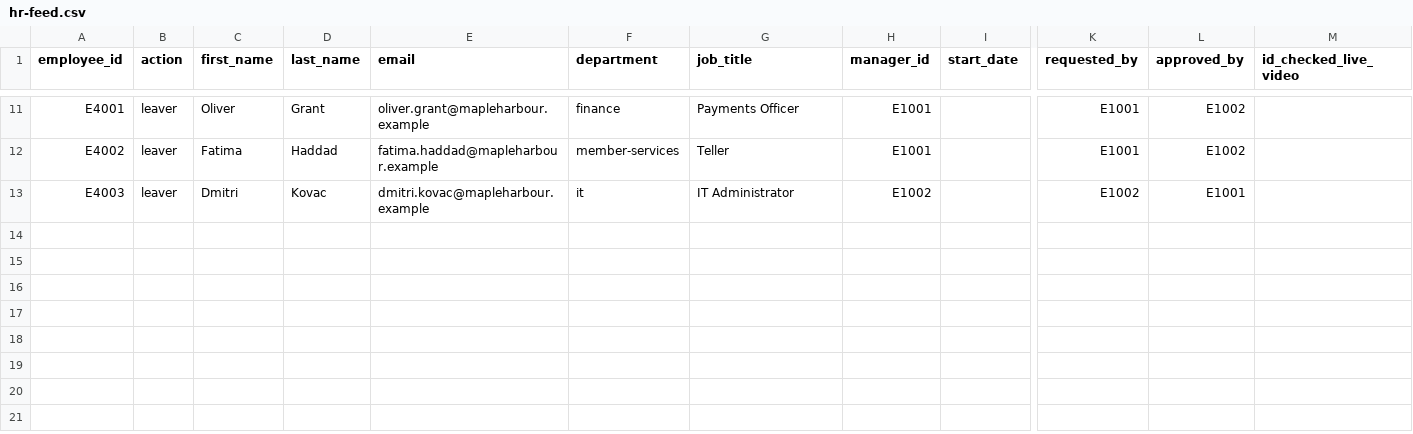
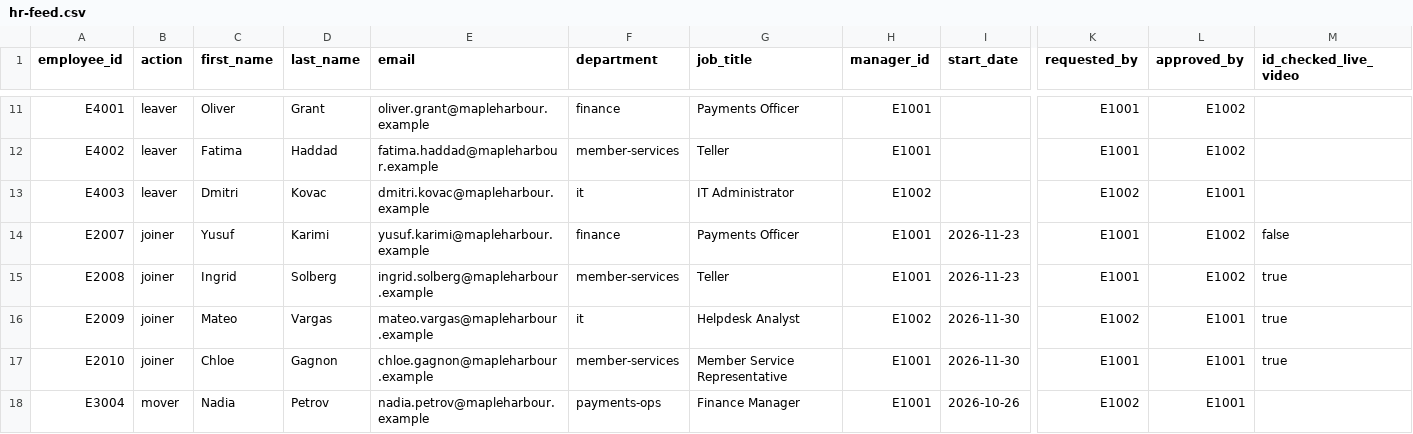
Before and after one commit to DK1051/td-3-iam, a CSV file: 3h-lifecycle/hr/hr-feed.csv, drawn as a sheet; only a part is shown, gaps mark what is left out; rows hold the shown columns only; the diff names each change by its address in the sheet, - before the commit and + after, or states it on an @@ line.

```diff
--- a/3h-lifecycle/hr/hr-feed.csv
+++ b/3h-lifecycle/hr/hr-feed.csv
+row 14: E2007 | joiner | Yusuf | Karimi | yusuf.karimi@mapleharbour.example | finance | Payments Officer | E1001 | 2026-11-23 | E1001 | E1002 | false
+row 15: E2008 | joiner | Ingrid | Solberg | ingrid.solberg@mapleharbour.example | member-services | Teller | E1001 | 2026-11-23 | E1001 | E1002 | true
+row 16: E2009 | joiner | Mateo | Vargas | mateo.vargas@mapleharbour.example | it | Helpdesk Analyst | E1002 | 2026-11-30 | E1002 | E1001 | true
+row 17: E2010 | joiner | Chloe | Gagnon | chloe.gagnon@mapleharbour.example | member-services | Member Service Representative | E1001 | 2026-11-30 | E1001 | E1001 | true
+row 18: E3004 | mover | Nadia | Petrov | nadia.petrov@mapleharbour.example | payments-ops | Finance Manager | E1001 | 2026-10-26 | E1002 | E1001
```
Also changed, not shown: 3h-lifecycle/hr/service-accounts.csv, 38 other files.
